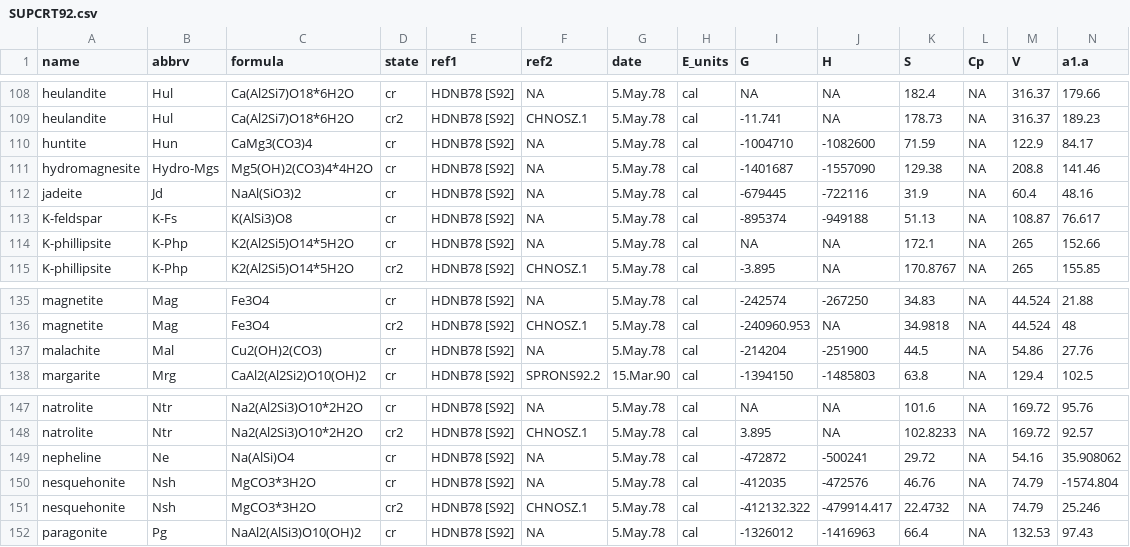
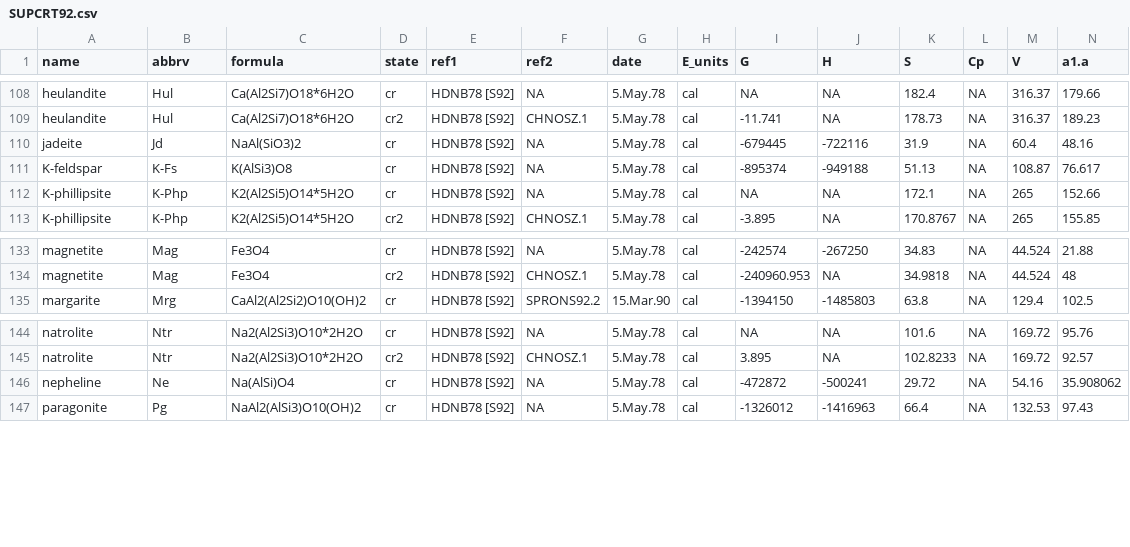
Before and after one commit to rforge/chnosz, a CSV file: pkg/CHNOSZ/inst/extdata/OBIGT/SUPCRT92.csv, drawn as a sheet; only a part is shown, gaps mark what is left out; rows hold the shown columns only; the diff names each change by its address in the sheet, - before the commit and + after, or states it on an @@ line.

Commit message:
OBIGT/inorganic_cr.csv: move some carbonates from SUPCRT92 back into default database
git-svn-id: svn://svn.r-forge.r-project.org/svnroot/chnosz@496 edb9625f-4e0d-4859-8d74-9fd3b1da38cb

```diff
--- a/pkg/CHNOSZ/inst/extdata/OBIGT/SUPCRT92.csv
+++ b/pkg/CHNOSZ/inst/extdata/OBIGT/SUPCRT92.csv
-row 110: huntite | Hun | CaMg3(CO3)4 | cr | HDNB78 [S92] | NA | 5.May.78 | cal | -1004710 | -1082600 | 71.59 | NA | 122.9 | 84.17
-row 111: hydromagnesite | Hydro-Mgs | Mg5(OH)2(CO3)4*4H2O | cr | HDNB78 [S92] | NA | 5.May.78 | cal | -1401687 | -1557090 | 129.38 | NA | 208.8 | 141.46
-row 137: malachite | Mal | Cu2(OH)2(CO3) | cr | HDNB78 [S92] | NA | 5.May.78 | cal | -214204 | -251900 | 44.5 | NA | 54.86 | 27.76
-row 150: nesquehonite | Nsh | MgCO3*3H2O | cr | HDNB78 [S92] | NA | 5.May.78 | cal | -412035 | -472576 | 46.76 | NA | 74.79 | -1574.804
-row 151: nesquehonite | Nsh | MgCO3*3H2O | cr2 | HDNB78 [S92] | CHNOSZ.1 | 5.May.78 | cal | -412132.322 | -479914.417 | 22.4732 | NA | 74.79 | 25.246
```
Also changed, not shown: pkg/CHNOSZ/inst/extdata/adds/obigt_check.csv, 4 other files.
